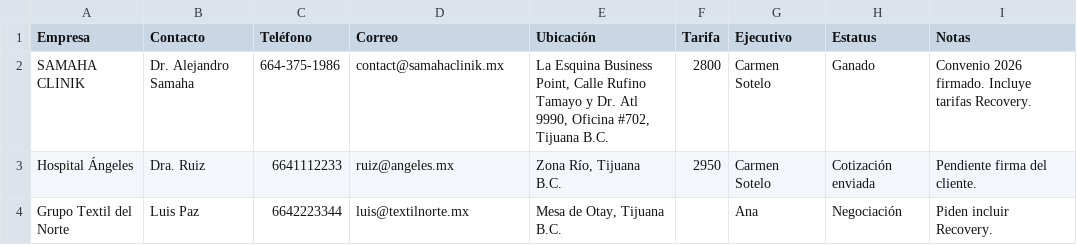
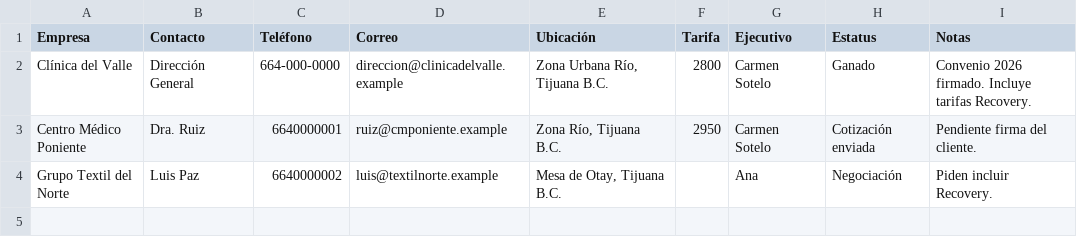
Before and after one commit to AmezolaCD/CRM-VENTAS-, a CSV file: plantilla.csv, drawn as a sheet.

```diff
--- a/plantilla.csv
+++ b/plantilla.csv
@@ -1,4 +1,4 @@
 Empresa,Contacto,Teléfono,Correo,Ubicación,Tarifa,Ejecutivo,Estatus,Notas
-SAMAHA CLINIK,Dr. Alejandro Samaha,664-375-1986,contact@samahaclinik.mx,"La Esquina Business Point, Calle Rufino Tamayo y Dr. Atl 9990, Oficina #702, Tijuana B.C.",2800,Carmen Sotelo,Ganado,Convenio 2026 firmado. Incluye tarifas Recovery.
-Hospital Ángeles,Dra. Ruiz,6641112233,ruiz@angeles.mx,"Zona Río, Tijuana B.C.",2950,Carmen Sotelo,Cotización enviada,Pendiente firma del cliente.
-Grupo Textil del Norte,Luis Paz,6642223344,luis@textilnorte.mx,"Mesa de Otay, Tijuana B.C.",,Ana,Negociación,Piden incluir Recovery.
+Clínica del Valle,Dirección General,664-000-0000,direccion@clinicadelvalle.example,"Zona Urbana Río, Tijuana B.C.",2800,Carmen Sotelo,Ganado,Convenio 2026 firmado. Incluye tarifas Recovery.
+Centro Médico Poniente,Dra. Ruiz,6640000001,ruiz@cmponiente.example,"Zona Río, Tijuana B.C.",2950,Carmen Sotelo,Cotización enviada,Pendiente firma del cliente.
+Grupo Textil del Norte,Luis Paz,6640000002,luis@textilnorte.example,"Mesa de Otay, Tijuana B.C.",,Ana,Negociación,Piden incluir Recovery.
```
Also changed, not shown: 3 other files.
